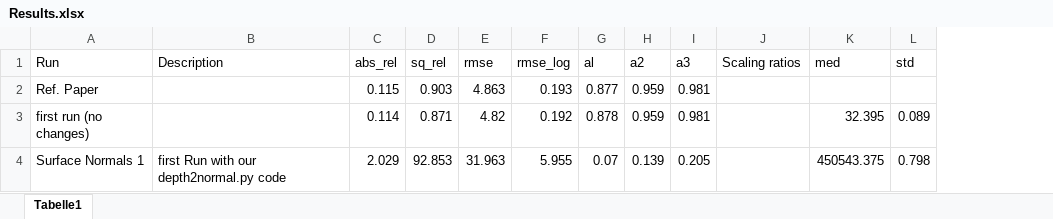
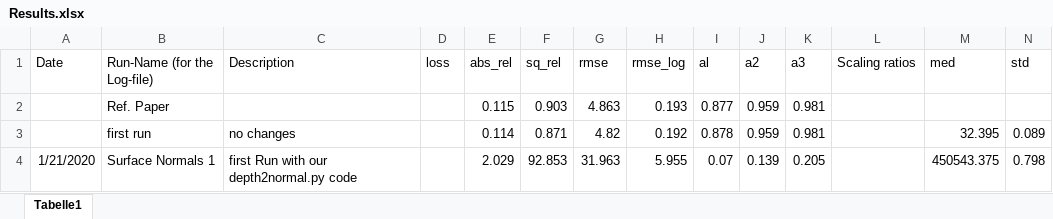
Before and after one commit to jhd-old/Deep-Learning-Lab, an Excel workbook: Results/Results.xlsx, sheet Tabelle1, drawn as a sheet; values as stored, in another font and other column widths than the file's, no borders; addresses are those after the commit; the diff names each change by its address in the sheet, - before the commit and + after, or states it on an @@ line.

Commit message:
added some row's to the result table

```diff
--- a/Results/Results.xlsx (sheet Tabelle1)
+++ b/Results/Results.xlsx (sheet Tabelle1)
+column A (Date), row 4: 1/21/2020
+column D (loss), empty
-B1: Run
+B1: Run-Name (for the Log-file)
-B3 (Run-Name (for the Log-file)): first run (no changes)
+B3 (Run-Name (for the Log-file)): first run
-C3 (Description): (empty)
+C3 (Description): no changes
```
